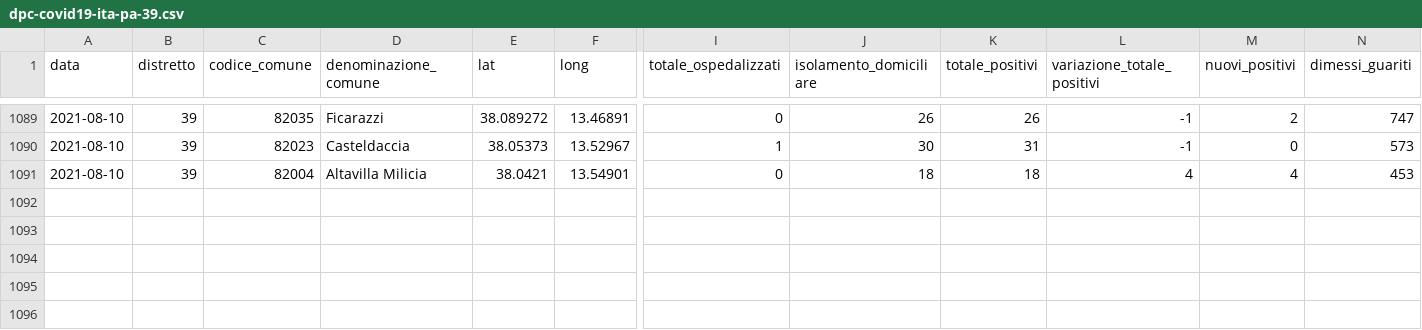
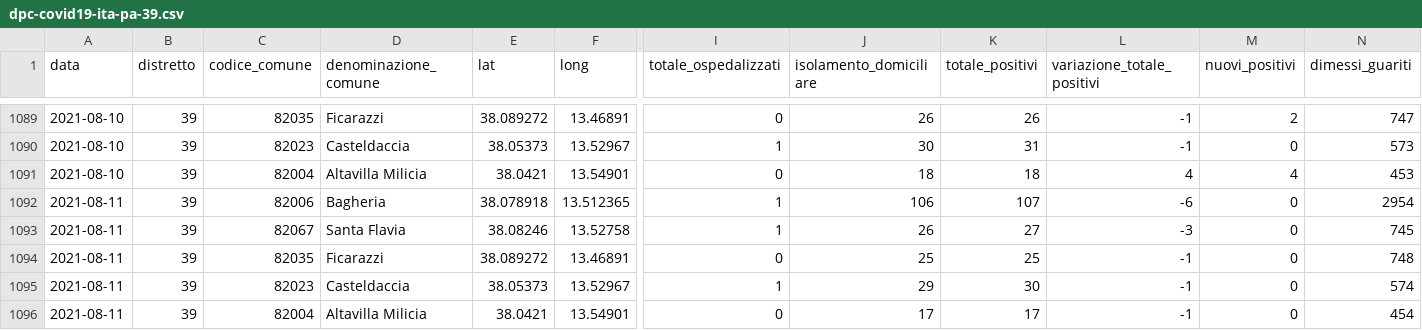
Before and after one commit to gabacode/f8lite, a CSV file: dati-distretto39/dpc-covid19-ita-pa-39.csv, drawn as a sheet; only a part is shown, gaps mark what is left out; rows hold the shown columns only; the diff names each change by its address in the sheet, - before the commit and + after, or states it on an @@ line.

```diff
--- a/dati-distretto39/dpc-covid19-ita-pa-39.csv
+++ b/dati-distretto39/dpc-covid19-ita-pa-39.csv
+row 1092: 2021-08-11 | 39 | 82006 | Bagheria | 38.078918 | 13.512365 | 1 | 106 | 107 | -6 | 0 | 2954
+row 1093: 2021-08-11 | 39 | 82067 | Santa Flavia | 38.08246 | 13.52758 | 1 | 26 | 27 | -3 | 0 | 745
+row 1094: 2021-08-11 | 39 | 82035 | Ficarazzi | 38.089272 | 13.46891 | 0 | 25 | 25 | -1 | 0 | 748
+row 1095: 2021-08-11 | 39 | 82023 | Casteldaccia | 38.05373 | 13.52967 | 1 | 29 | 30 | -1 | 0 | 574
+row 1096: 2021-08-11 | 39 | 82004 | Altavilla Milicia | 38.0421 | 13.54901 | 0 | 17 | 17 | -1 | 0 | 454
```
Also changed, not shown: dati-comuni/dpc-covid19-ita-pa-082004.csv, dati-comuni/dpc-covid19-ita-pa-082006.csv, 15 other files.
